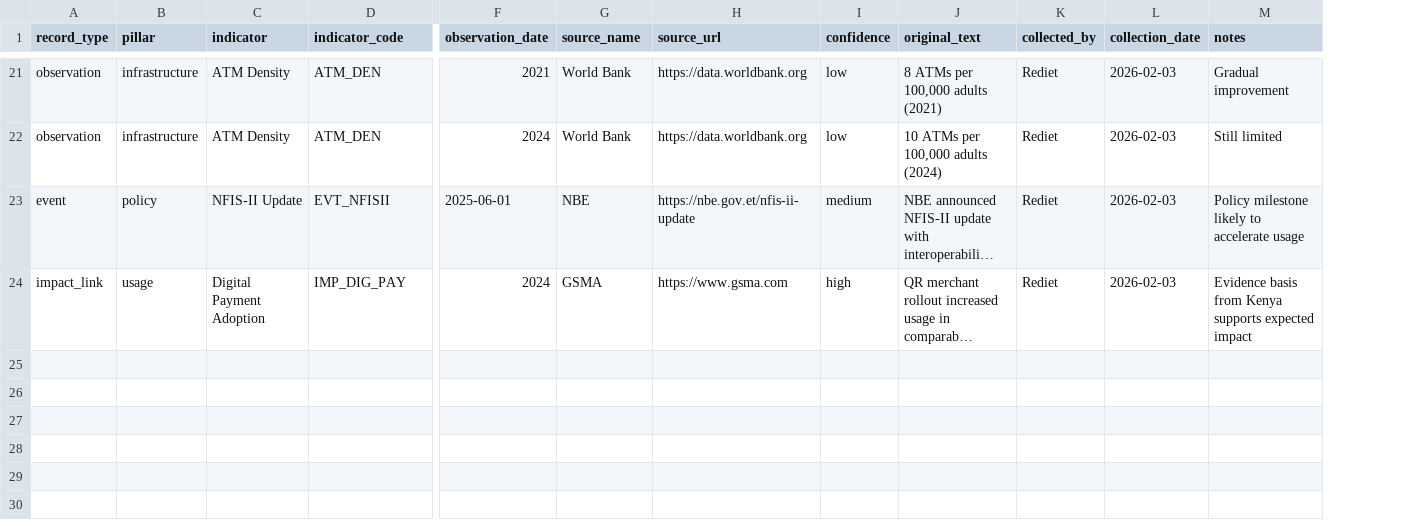
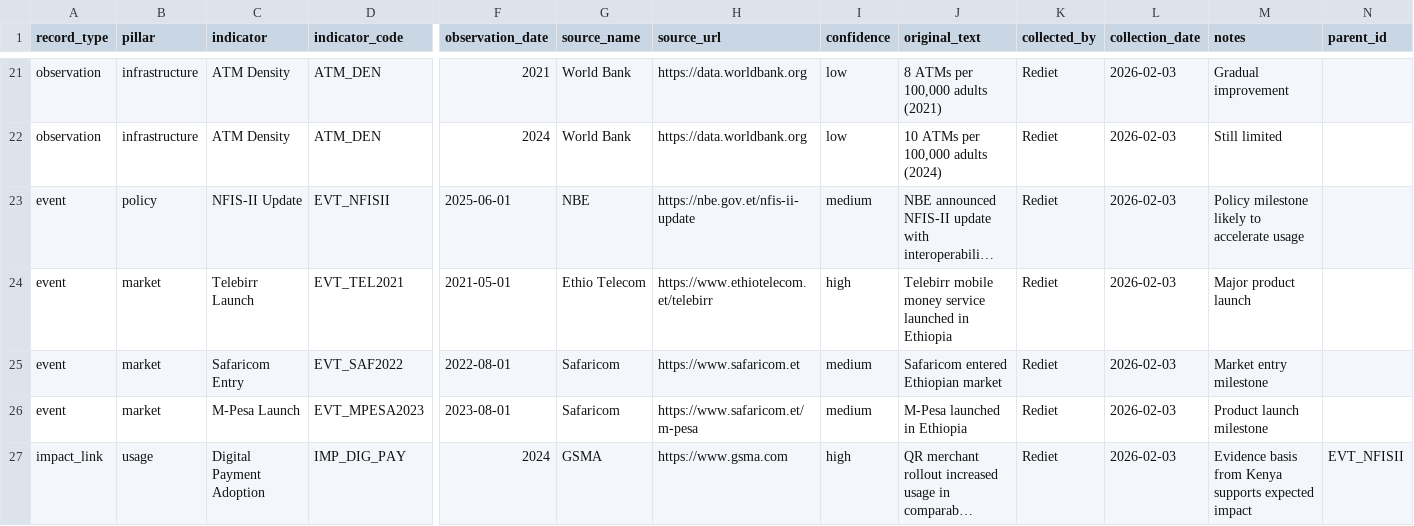
Before and after one commit to redecon/Forecasting-Financial-Inclusion-in-Ethiopia, a CSV file: data/processed/ethiopia_fi_unified_data_enriched.csv, drawn as a sheet; only a part is shown, gaps mark what is left out; long unchanged cells end in …; rows hold the shown columns only; the diff covers the shown part only; the diff names each change by its address in the sheet, - before the commit and + after, or states it on an @@ line.

Commit message:
Task 3: Event Impact Modeling  added event-indicator matrix, historical validation, methodology documentation

```diff
--- a/data/processed/ethiopia_fi_unified_data_enriched.csv
+++ b/data/processed/ethiopia_fi_unified_data_enriched.csv
+column N (parent_id), row 27: EVT_NFISII
+row 24: event | market | Telebirr Launch | EVT_TEL2021 | 2021-05-01 | Ethio Telecom | https://www.ethiotelecom.et/telebirr | high | Telebirr mobile money service launched in Ethiopia | Rediet | 2026-02-03 | Major product launch
+row 25: event | market | Safaricom Entry | EVT_SAF2022 | 2022-08-01 | Safaricom | https://www.safaricom.et | medium | Safaricom entered Ethiopian market | Rediet | 2026-02-03 | Market entry milestone
+row 26: event | market | M-Pesa Launch | EVT_MPESA2023 | 2023-08-01 | Safaricom | https://www.safaricom.et/m-pesa | medium | M-Pesa launched in Ethiopia | Rediet | 2026-02-03 | Product launch milestone
```
Also changed, not shown: 3 added rows elsewhere in this file, 1 other file.
